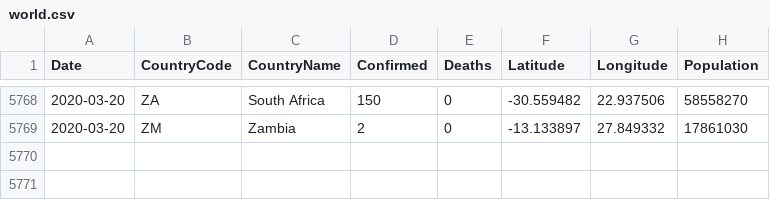
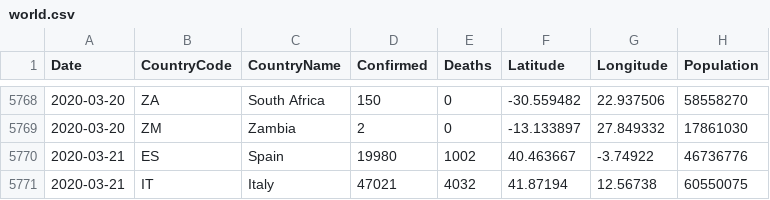
Before and after one commit to sfrias/data, a CSV file: world.csv, drawn as a sheet; only a part is shown, gaps mark what is left out.

```diff
--- a/world.csv
+++ b/world.csv
@@ -5769 +5769,3 @@ Date,CountryCode,CountryName,Confirmed,Deaths,Latitude,Longitude,Population
 2020-03-20,ZM,Zambia,2,0,-13.133897,27.849332,17861030
+2020-03-21,ES,Spain,19980,1002,40.463667,-3.74922,46736776
+2020-03-21,IT,Italy,47021,4032,41.87194,12.56738,60550075
```
Also changed, not shown: usa.csv, usa_latest.csv, 5 other files.
